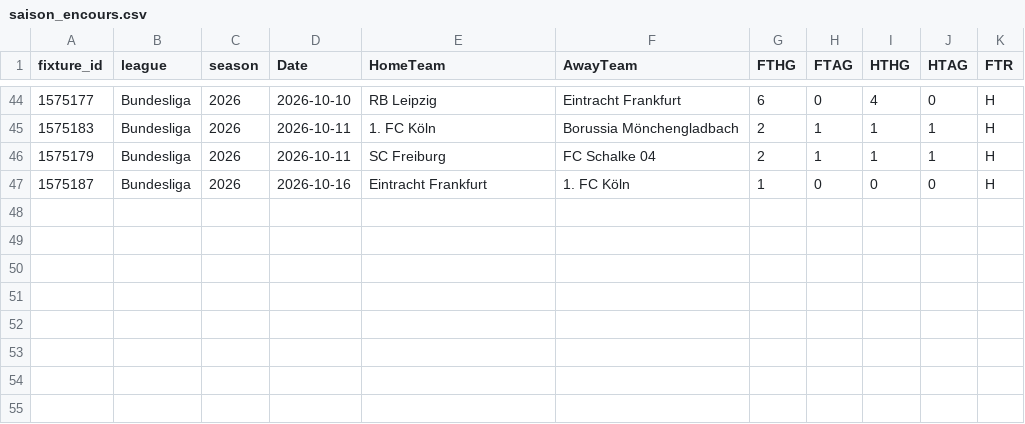
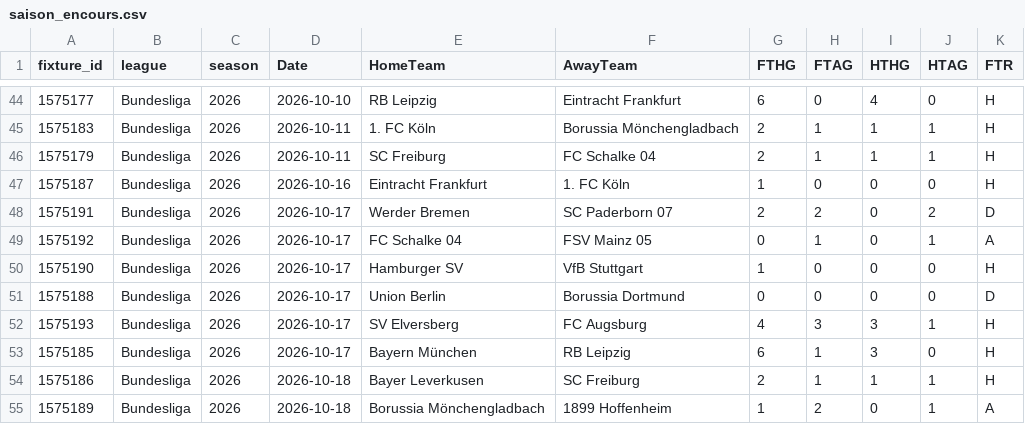
Before and after one commit to bobbobunda01/betsmat_goal_modele, a CSV file: data/bl1/saison_encours.csv, drawn as a sheet; only a part is shown, gaps mark what is left out.

```diff
--- a/data/bl1/saison_encours.csv
+++ b/data/bl1/saison_encours.csv
@@ -47 +47,9 @@ fixture_id,league,season,Date,HomeTeam,AwayTeam,FTHG,FTAG,HTHG,HTAG,FTR
 1575187,Bundesliga,2026,2026-10-16,Eintracht Frankfurt,1. FC Köln,1,0,0,0,H
+1575191,Bundesliga,2026,2026-10-17,Werder Bremen,SC Paderborn 07,2,2,0,2,D
+1575192,Bundesliga,2026,2026-10-17,FC Schalke 04,FSV Mainz 05,0,1,0,1,A
+1575190,Bundesliga,2026,2026-10-17,Hamburger SV,VfB Stuttgart,1,0,0,0,H
+1575188,Bundesliga,2026,2026-10-17,Union Berlin,Borussia Dortmund,0,0,0,0,D
+1575193,Bundesliga,2026,2026-10-17,SV Elversberg,FC Augsburg,4,3,3,1,H
+1575185,Bundesliga,2026,2026-10-17,Bayern München,RB Leipzig,6,1,3,0,H
+1575186,Bundesliga,2026,2026-10-18,Bayer Leverkusen,SC Freiburg,2,1,1,1,H
+1575189,Bundesliga,2026,2026-10-18,Borussia Mönchengladbach,1899 Hoffenheim,1,2,0,1,A
```
Also changed, not shown: data/argentine/saison_encours.csv, data/lg1/saison_encours.csv, 19 other files.
